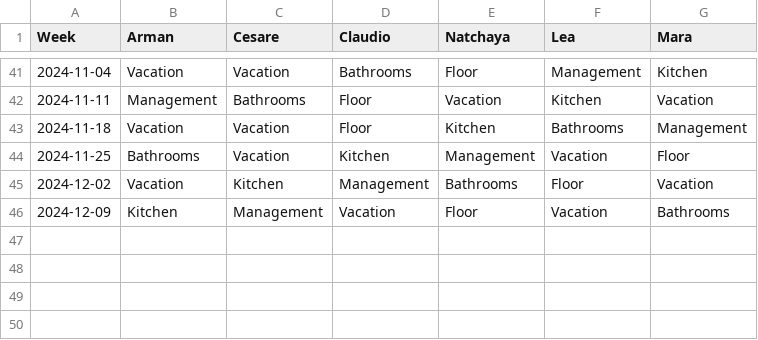
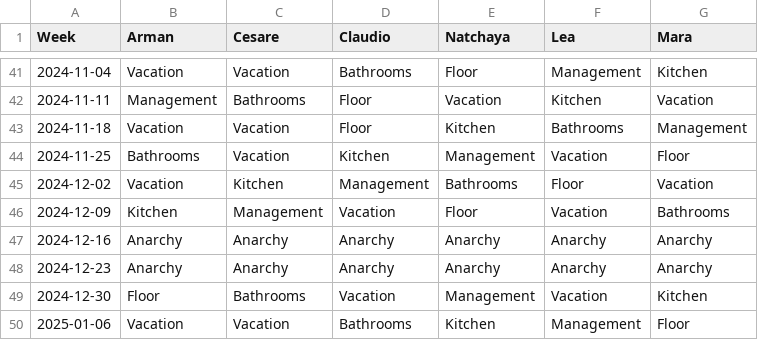
Before and after one commit to shapelessguy/Python-Projects, a CSV file: WG/history.csv, drawn as a sheet; only a part is shown, gaps mark what is left out.

Commit message:
auto_update

```diff
--- a/WG/history.csv
+++ b/WG/history.csv
@@ -46 +46,5 @@ Week,Arman,Cesare,Claudio,Natchaya,Lea,Mara
 2024-12-09,Kitchen,Management,Vacation,Floor,Vacation,Bathrooms
+2024-12-16,Anarchy,Anarchy,Anarchy,Anarchy,Anarchy,Anarchy
+2024-12-23,Anarchy,Anarchy,Anarchy,Anarchy,Anarchy,Anarchy
+2024-12-30,Floor,Bathrooms,Vacation,Management,Vacation,Kitchen
+2025-01-06,Vacation,Vacation,Bathrooms,Kitchen,Management,Floor
```
